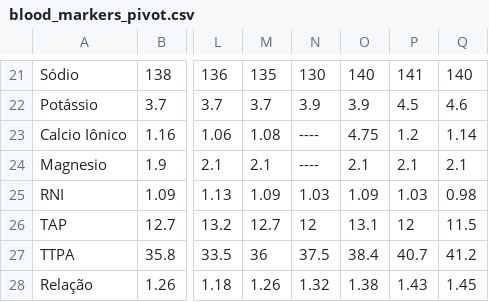
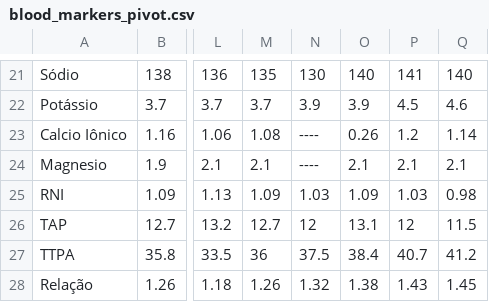
Before and after one commit to ronaldokun/maladie, a CSV file: blood_markers_pivot.csv, drawn as a sheet; only a part is shown, gaps mark what is left out; the diff names each change by its address in the sheet, - before the commit and + after, or states it on an @@ line.

Commit message:
Conversão de medidas do Cálcio Iônico para a unidade correta

```diff
--- a/blood_markers_pivot.csv
+++ b/blood_markers_pivot.csv
-O23: 4.75
+O23: 0.26
```
